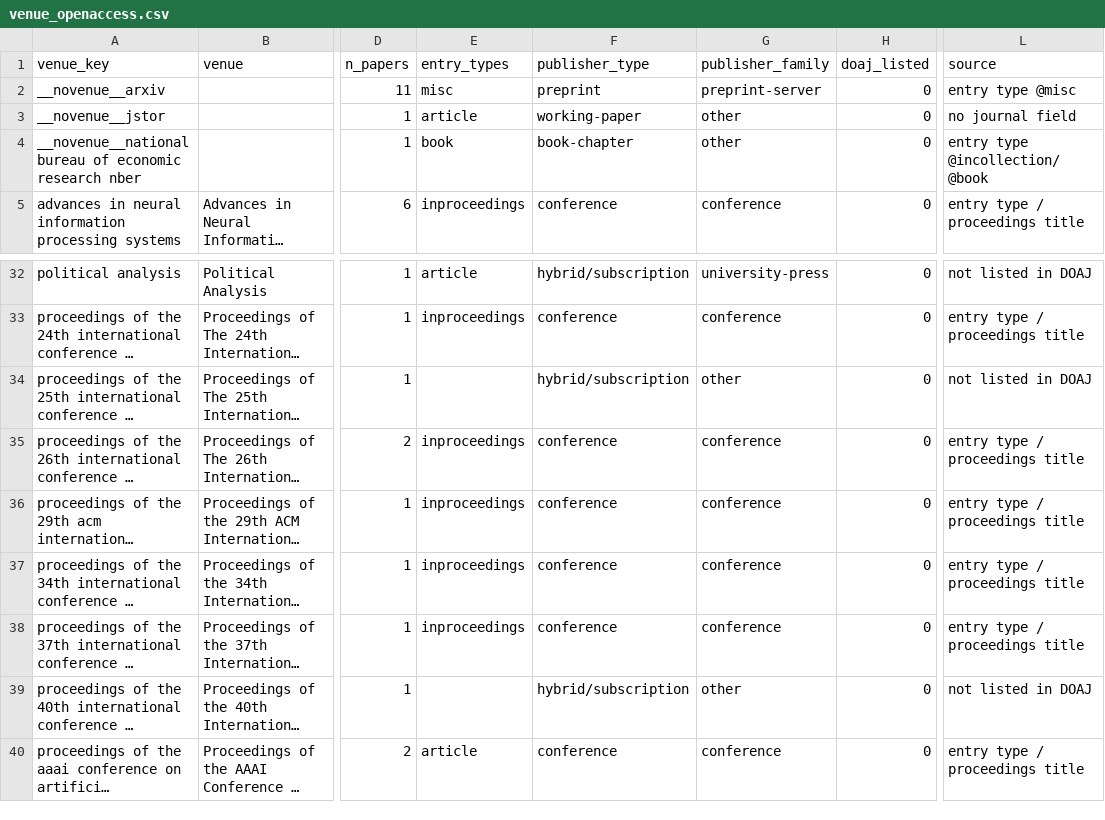
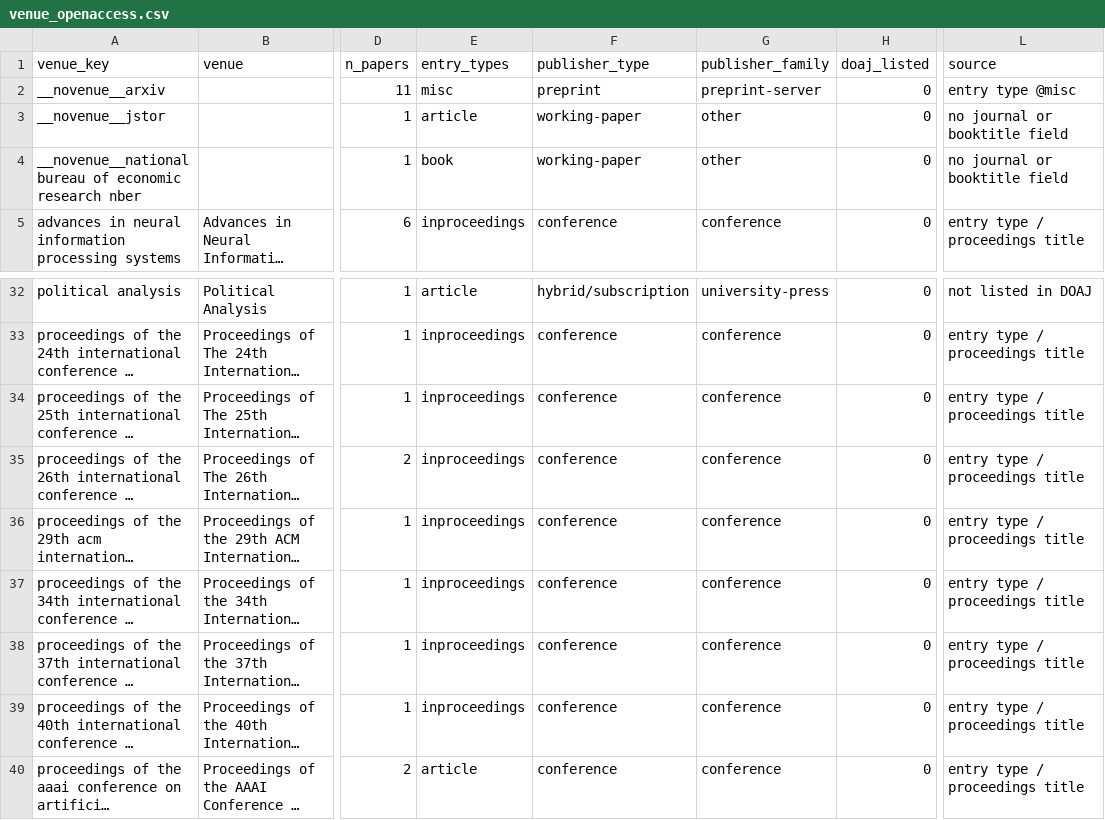
Before and after one commit to hugogobato/Test-Informed-Simulation-Count-Algorithm-TISCA, a CSV file: results/E4/venue_openaccess.csv, drawn as a sheet; only a part is shown, gaps mark what is left out; long unchanged cells end in …; the diff names each change by its address in the sheet, - before the commit and + after, or states it on an @@ line.

```diff
--- a/results/E4/venue_openaccess.csv
+++ b/results/E4/venue_openaccess.csv
-L3 (source): no journal field
+L3 (source): no journal or booktitle field
-F4 (publisher_type): book-chapter
+F4 (publisher_type): working-paper
-L4 (source): entry type @incollection/@book
+L4 (source): no journal or booktitle field
-E34 (entry_types): (empty)
+E34 (entry_types): inproceedings
-F34 (publisher_type): hybrid/subscription
+F34 (publisher_type): conference
-G34 (publisher_family): other
+G34 (publisher_family): conference
-L34 (source): not listed in DOAJ
+L34 (source): entry type / proceedings title
-E39 (entry_types): (empty)
+E39 (entry_types): inproceedings
-F39 (publisher_type): hybrid/subscription
+F39 (publisher_type): conference
-G39 (publisher_family): other
+G39 (publisher_family): conference
-L39 (source): not listed in DOAJ
+L39 (source): entry type / proceedings title
```
Also changed, not shown: experiments/E3_mvbcf_casestudy/shard_table.csv, results/E1/oracle_sigma_D.csv, 52 other files.
